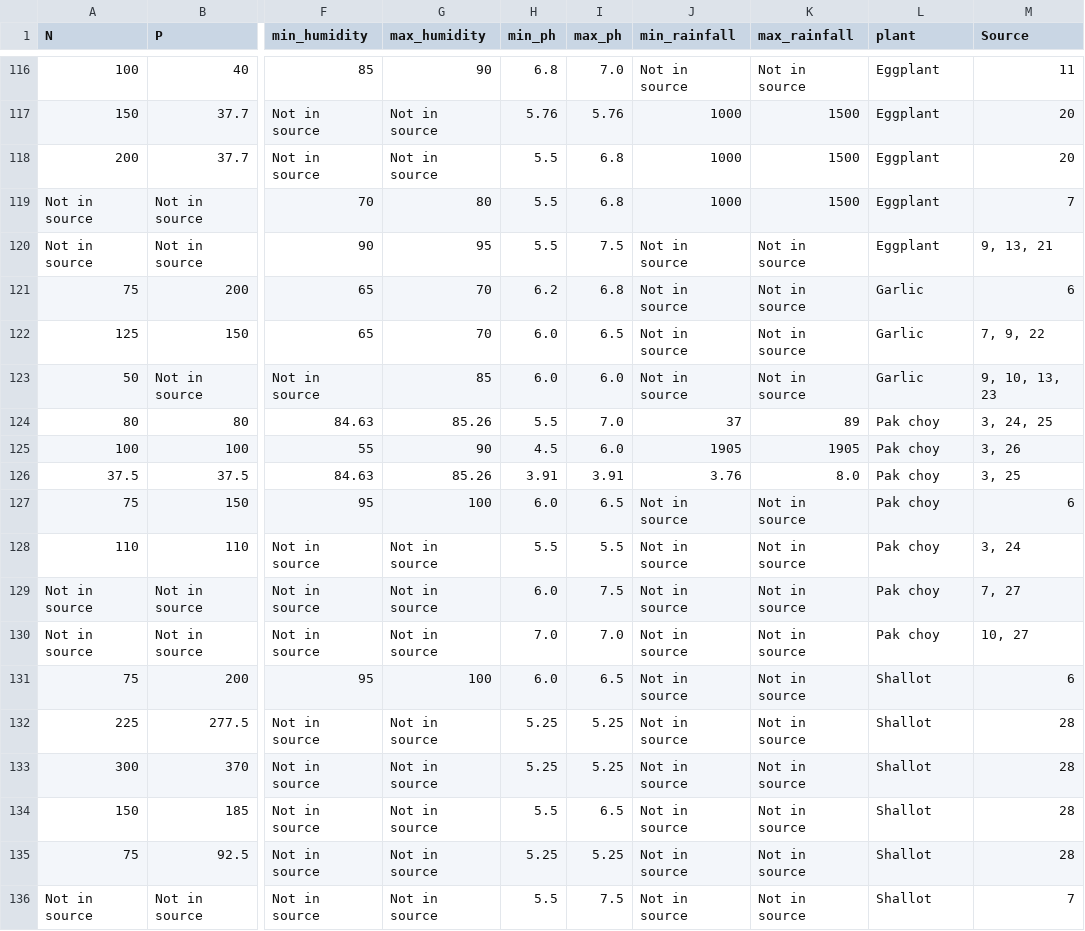
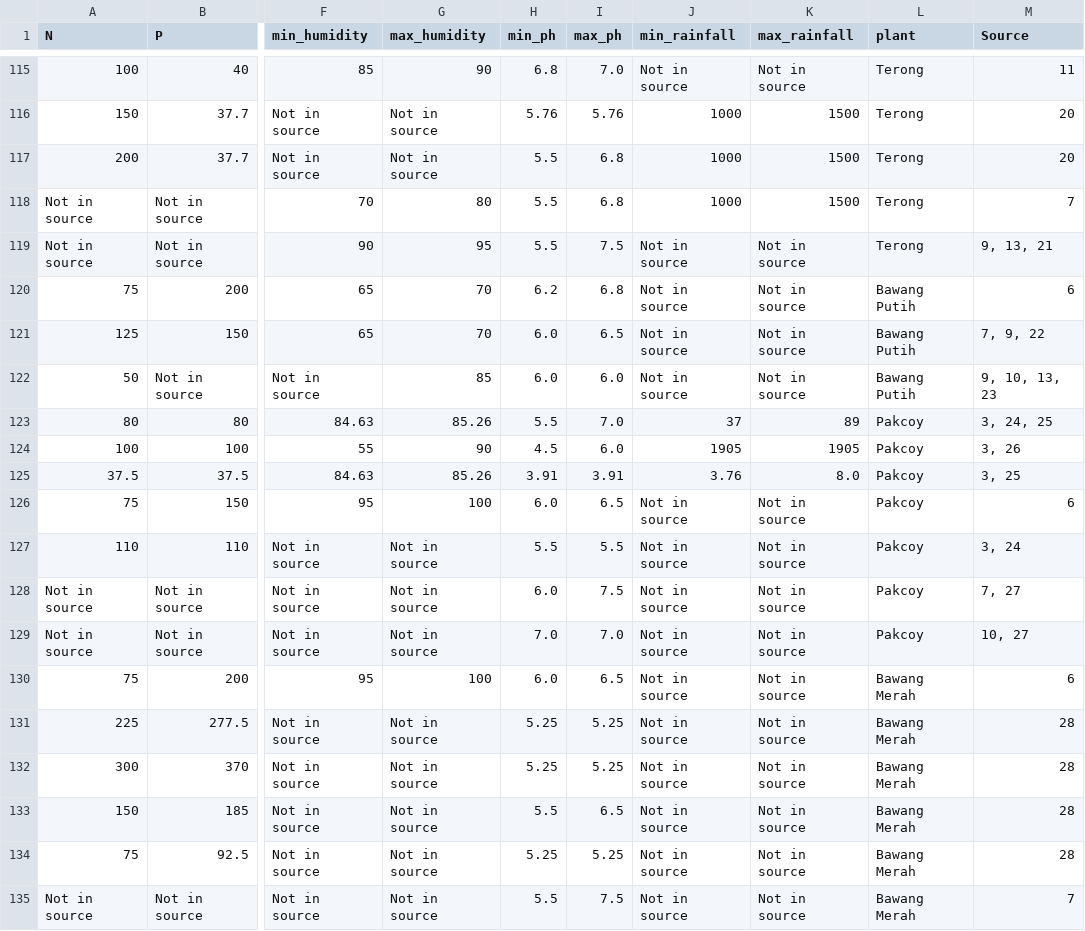
Before and after one commit to jevvonn/crop-recommendation-model-petik-sendiri, a CSV file: datasets/original_data.csv, drawn as a sheet; only a part is shown, gaps mark what is left out; addresses are those after the commit; the diff covers the shown part only; the diff names each change by its address in the sheet, - before the commit and + after, or states it on an @@ line.

```diff
--- a/datasets/original_data.csv
+++ b/datasets/original_data.csv
-L115:L119 (plant): Eggplant
+L115:L119 (plant): Terong
-L120:L122 (plant): Garlic
+L120:L122 (plant): Bawang Putih
-L123:L129 (plant): Pak choy
+L123:L129 (plant): Pakcoy
-L130:L135 (plant): Shallot
+L130:L135 (plant): Bawang Merah
```
Also changed, not shown: 1 removed row and 53 edited cells elsewhere in this file, datasets/cleaned_crop_data.csv, 4 other files.
